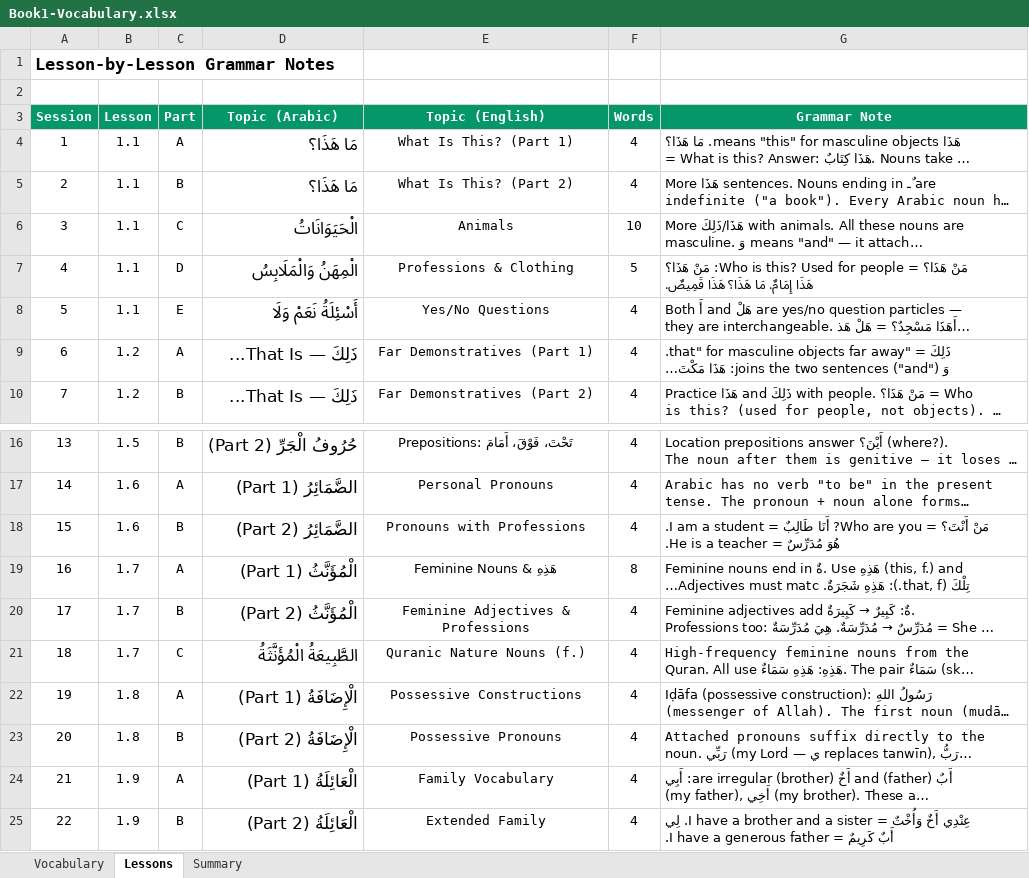
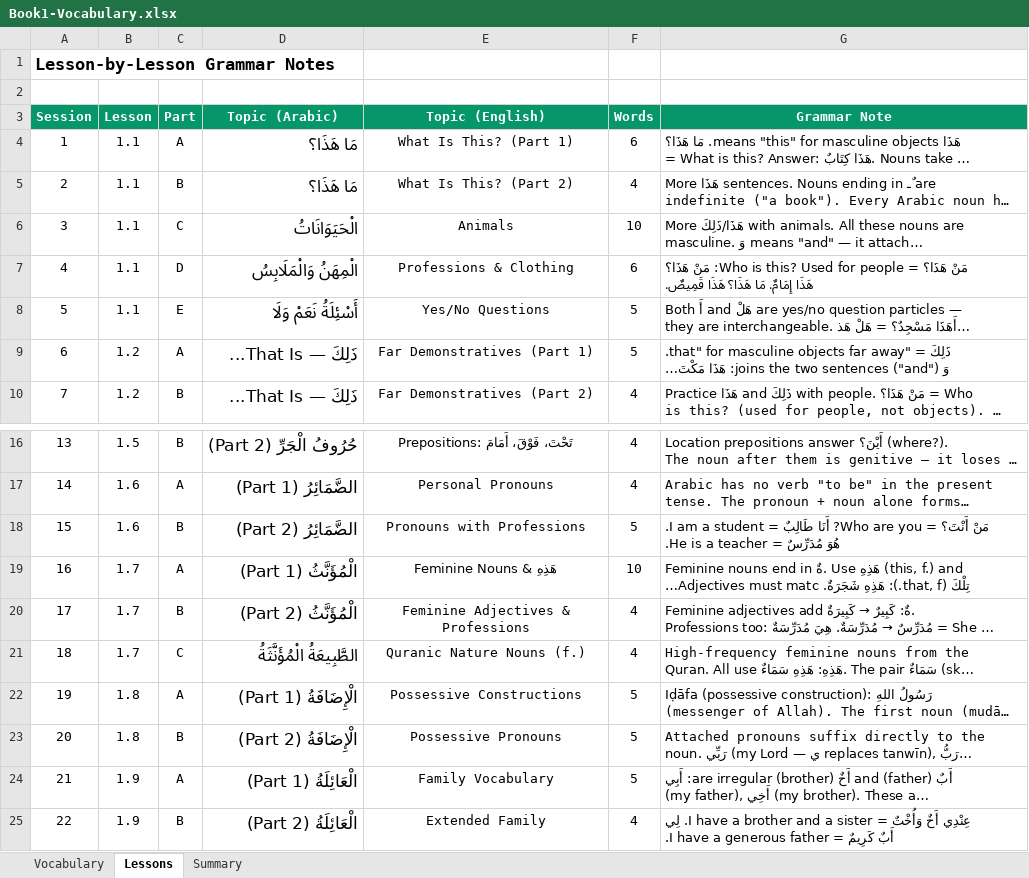
Before and after one commit to ibrahimkhan01/MadinahArabic, an Excel workbook: Book1-Vocabulary.xlsx, sheet Lessons, drawn as a sheet; only a part is shown, gaps mark what is left out; long unchanged cells end in …; values as stored, in another font and other column widths than the file's, no borders; the diff names each change by its address in the sheet, - before the commit and + after, or states it on an @@ line.

Commit message:
new word cards

```diff
--- a/Book1-Vocabulary.xlsx (sheet Lessons)
+++ b/Book1-Vocabulary.xlsx (sheet Lessons)
-F4 (Words): 4
+F4 (Words): 6
-F7 (Words): 5
+F7 (Words): 6
-F8:F9 (Words): 4
+F8:F9 (Words): 5
-F18 (Words): 4
+F18 (Words): 5
-F19 (Words): 8
+F19 (Words): 10
-F22:F24 (Words): 4
+F22:F24 (Words): 5
```
Also changed, not shown: sheet Vocabulary, sheet Summary, formulas that keep their value, 4 other files.
